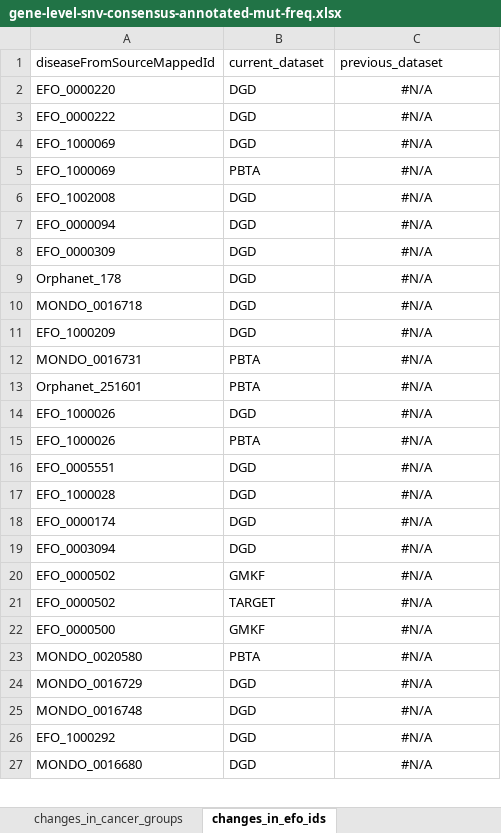
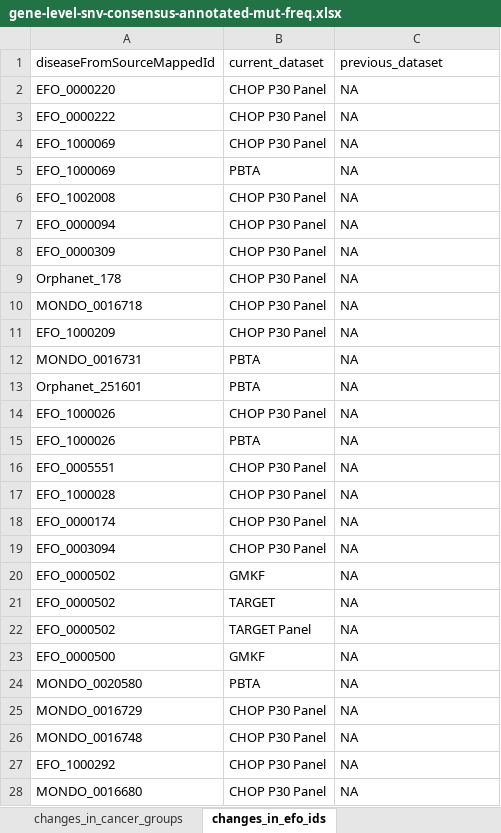
Before and after one commit to sangeetashukla/OpenPedCan-analysis, an Excel workbook: analyses/mutation-frequencies-table-checks/results/gene-level-snv-consensus-annotated-mut-freq.xlsx, sheet changes_in_efo_ids, drawn as a sheet; only a part is shown; values as stored, in another font and other column widths than the file's, no borders; addresses are those after the commit; the diff covers the shown part only; the diff names each change by its address in the sheet, - before the commit and + after, or states it on an @@ line.

```diff
--- a/analyses/mutation-frequencies-table-checks/results/gene-level-snv-consensus-annotated-mut-freq.xlsx (sheet changes_in_efo_ids)
+++ b/analyses/mutation-frequencies-table-checks/results/gene-level-snv-consensus-annotated-mut-freq.xlsx (sheet changes_in_efo_ids)
-B2:B4 (current_dataset): DGD
+B2:B4 (current_dataset): CHOP P30 Panel
-C2:C21 (previous_dataset): #N/A
+C2:C21 (previous_dataset): NA
-C2:C21 alignment: center
+C2:C21 alignment: left
-B6:B11 (current_dataset): DGD
+B6:B11 (current_dataset): CHOP P30 Panel
-B14 (current_dataset): DGD
+B14 (current_dataset): CHOP P30 Panel
-B16:B19 (current_dataset): DGD
+B16:B19 (current_dataset): CHOP P30 Panel
+row 22: EFO_0000502 | TARGET Panel | NA
-C23:C28 (previous_dataset): #N/A
+C23:C28 (previous_dataset): NA
-C23:C28 alignment: center
+C23:C28 alignment: left
-B25:B28 (current_dataset): DGD
+B25:B28 (current_dataset): CHOP P30 Panel
```
Also changed, not shown: 1 added row, 36 removed rows, 50 edited cells and cell formats elsewhere in this sheet, sheet changes_in_ensembl_ids, sheet changes_in_gene_symbols, sheet current_static_cancer_group, sheet changes_in_mondo_ids, sheet changes_in_cancer_groups, sheet previous_static_cancer_group, 3 more sheets, analyses/mutation-frequencies-table-checks/results/gene-level-cnv-consensus-annotated-mut-freq.xlsx, analyses/mutation-frequencies-table-checks/results/variant-level-snv-consensus-annotated-mut-freq.xlsx, 14 other files.
